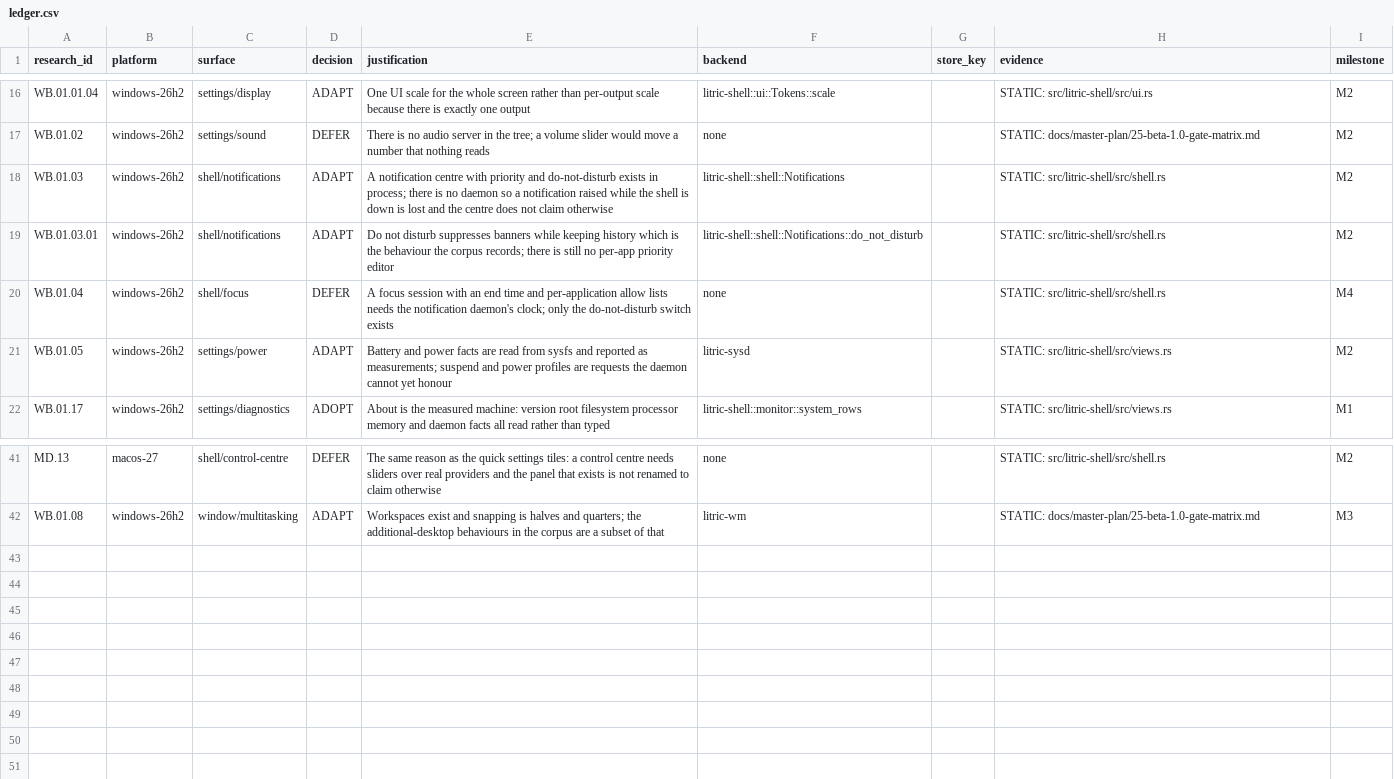
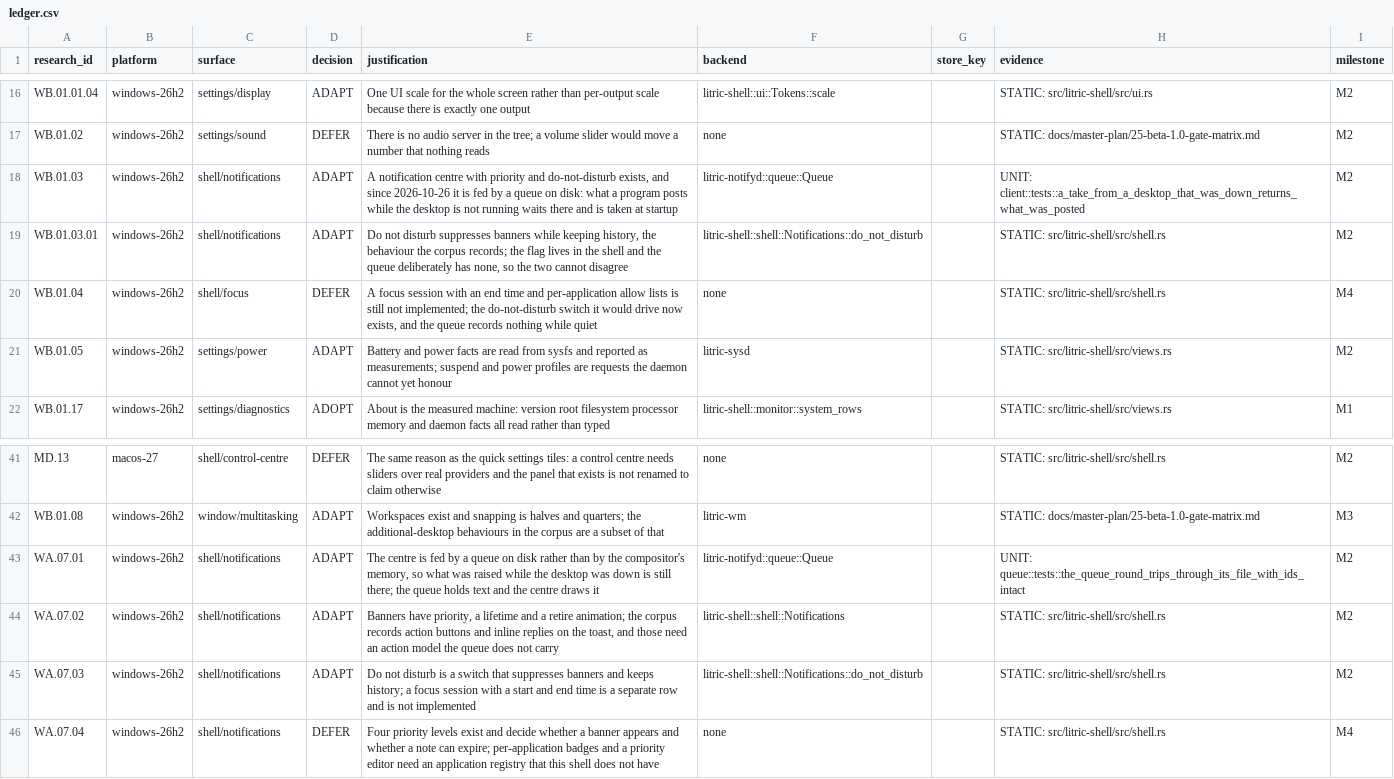
Before and after one commit to audijuju1-a11y/LitricOS, a CSV file: docs/parity/ledger.csv, drawn as a sheet; only a part is shown, gaps mark what is left out.

Commit message:
Queue notifications in a daemon so the desktop being down does not lose them
The notification centre admitted its limit in its own documentation: the queue
was a list in the compositor's heap, so everything raised while the shell was
restarting was lost and nothing could tell the user it had existed.

litric-notifyd keeps that list in a file, written atomically before the sender is
answered, and the shell takes it at startup and on the facts cadence. Adopted
notes keep the queue's timestamps, do not raise banners, and are refused if their
lifetime ran out while the desktop was off. TAKE returns and clears in one
request, so a crash cannot deliver a notification twice.

The queue deliberately has no Do Not Disturb flag: the shell owns that switch and
decides at display time, so there is one answer to "should this interrupt?"
instead of two that can disagree.

Two CI gates caught real omissions while this was being built and both are fixed
here rather than waived: the unit's MemoryMax had to be added to the PERF-budget
ledger, and the two new deletion sites (a temp file, a stale socket) are now
recorded in the file-safety review with their reasons.

```diff
--- a/docs/parity/ledger.csv
+++ b/docs/parity/ledger.csv
@@ -17,5 +17,5 @@ WB.01.01.04,windows-26h2,settings/display,ADAPT,One UI scale for the whole scree
 WB.01.02,windows-26h2,settings/sound,DEFER,There is no audio server in the tree; a volume slider would move a number that nothing reads,none,,STATIC: docs/master-plan/25-beta-1.0-gate-matrix.md,M2
-WB.01.03,windows-26h2,shell/notifications,ADAPT,A notification centre with priority and do-not-disturb exists in process; there is no daemon so a notification raised while the shell is down is lost and the centre does not claim otherwise,litric-shell::shell::Notifications,,STATIC: src/litric-shell/src/shell.rs,M2
-WB.01.03.01,windows-26h2,shell/notifications,ADAPT,Do not disturb suppresses banners while keeping history which is the behaviour the corpus records; there is still no per-app priority editor,litric-shell::shell::Notifications::do_not_disturb,,STATIC: src/litric-shell/src/shell.rs,M2
-WB.01.04,windows-26h2,shell/focus,DEFER,A focus session with an end time and per-application allow lists needs the notification daemon's clock; only the do-not-disturb switch exists,none,,STATIC: src/litric-shell/src/shell.rs,M4
+WB.01.03,windows-26h2,shell/notifications,ADAPT,"A notification centre with priority and do-not-disturb exists, and since 2026-10-26 it is fed by a queue on disk: what a program posts while the desktop is not running waits there and is taken at startup",litric-notifyd::queue::Queue,,UNIT: client::tests::a_take_from_a_desktop_that_was_down_returns_what_was_posted,M2
+WB.01.03.01,windows-26h2,shell/notifications,ADAPT,"Do not disturb suppresses banners while keeping history, the behaviour the corpus records; the flag lives in the shell and the queue deliberately has none, so the two cannot disagree",litric-shell::shell::Notifications::do_not_disturb,,STATIC: src/litric-shell/src/shell.rs,M2
+WB.01.04,windows-26h2,shell/focus,DEFER,"A focus session with an end time and per-application allow lists is still not implemented; the do-not-disturb switch it would drive now exists, and the queue records nothing while quiet",none,,STATIC: src/litric-shell/src/shell.rs,M4
 WB.01.05,windows-26h2,settings/power,ADAPT,Battery and power facts are read from sysfs and reported as measurements; suspend and power profiles are requests the daemon cannot yet honour,litric-sysd,,STATIC: src/litric-shell/src/views.rs,M2
@@ -42 +42,5 @@ MD.13,macos-27,shell/control-centre,DEFER,The same reason as the quick settings
 WB.01.08,windows-26h2,window/multitasking,ADAPT,Workspaces exist and snapping is halves and quarters; the additional-desktop behaviours in the corpus are a subset of that,litric-wm,,STATIC: docs/master-plan/25-beta-1.0-gate-matrix.md,M3
+WA.07.01,windows-26h2,shell/notifications,ADAPT,"The centre is fed by a queue on disk rather than by the compositor's memory, so what was raised while the desktop was down is still there; the queue holds text and the centre draws it",litric-notifyd::queue::Queue,,UNIT: queue::tests::the_queue_round_trips_through_its_file_with_ids_intact,M2
+WA.07.02,windows-26h2,shell/notifications,ADAPT,"Banners have priority, a lifetime and a retire animation; the corpus records action buttons and inline replies on the toast, and those need an action model the queue does not carry",litric-shell::shell::Notifications,,STATIC: src/litric-shell/src/shell.rs,M2
+WA.07.03,windows-26h2,shell/notifications,ADAPT,Do not disturb is a switch that suppresses banners and keeps history; a focus session with a start and end time is a separate row and is not implemented,litric-shell::shell::Notifications::do_not_disturb,,STATIC: src/litric-shell/src/shell.rs,M2
+WA.07.04,windows-26h2,shell/notifications,DEFER,Four priority levels exist and decide whether a banner appears and whether a note can expire; per-application badges and a priority editor need an application registry that this shell does not have,none,,STATIC: src/litric-shell/src/shell.rs,M4
```
Also changed, not shown: 23 other files.
